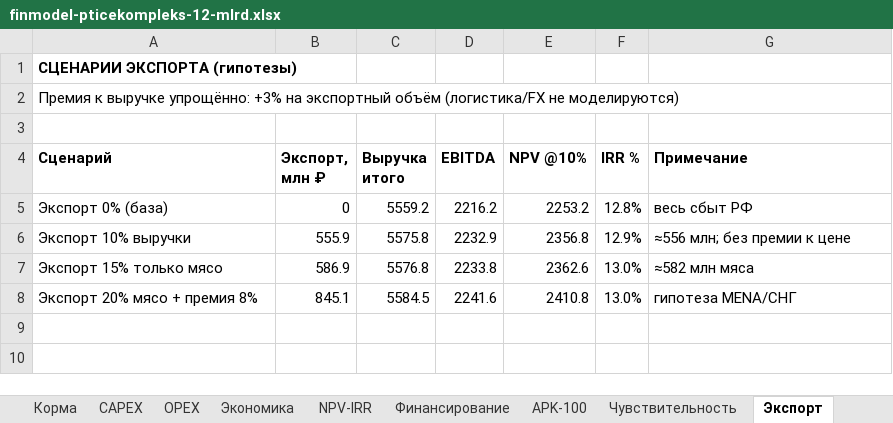
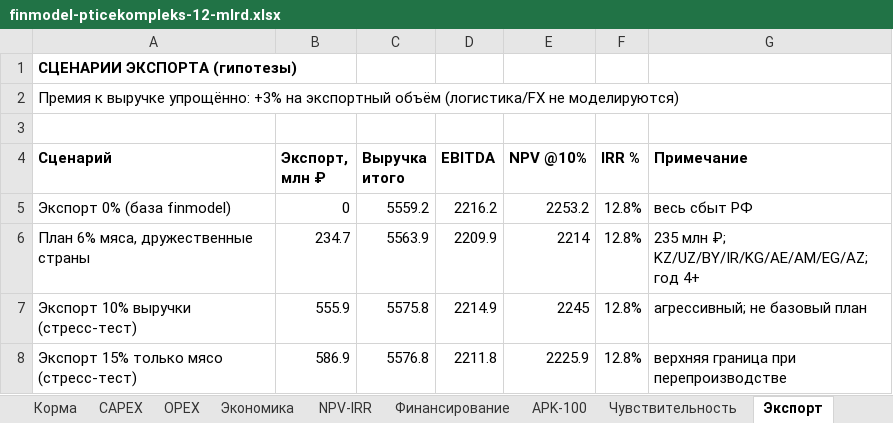
Before and after one commit to Demid369/Nova-agro, an Excel workbook: docs/teo-poultry/_incoming/finmodel-pticekompleks-12-mlrd.xlsx, sheet Экспорт, drawn as a sheet; values as stored, in another font and other column widths than the file's, no borders; removed rows and columns are numbered as before the commit, all else as after; the diff names each change by its address in the sheet, - before the commit and + after, or states it on an @@ line.

```diff
--- a/docs/teo-poultry/_incoming/finmodel-pticekompleks-12-mlrd.xlsx (sheet Экспорт)
+++ b/docs/teo-poultry/_incoming/finmodel-pticekompleks-12-mlrd.xlsx (sheet Экспорт)
-A5 (Сценарий): Экспорт 0% (база)
+A5 (Сценарий): Экспорт 0% (база finmodel)
-row 6: Экспорт 10% выручки | 555.9 | 5575.8 | 2232.9 | 2356.8 | 12.9% | ≈556 млн; без премии к цене
-row 7: Экспорт 15% только мясо | 586.9 | 5576.8 | 2233.8 | 2362.6 | 13.0% | ≈582 млн мяса
-row 8: Экспорт 20% мясо + премия 8% | 845.1 | 5584.5 | 2241.6 | 2410.8 | 13.0% | гипотеза MENA/СНГ
+row 6: План 6% мяса, дружественные страны | 234.7 | 5563.9 | 2209.9 | 2214 | 12.8% | 235 млн ₽; KZ/UZ/BY/IR/KG/AE/AM/EG/AZ; год 4+
+row 7: Экспорт 10% выручки (стресс-тест) | 555.9 | 5575.8 | 2214.9 | 2245 | 12.8% | агрессивный; не базовый план
+row 8: Экспорт 15% только мясо (стресс-тест) | 586.9 | 5576.8 | 2211.8 | 2225.9 | 12.8% | верхняя граница при перепроизводстве
```
Also changed, not shown: 5 other files.
